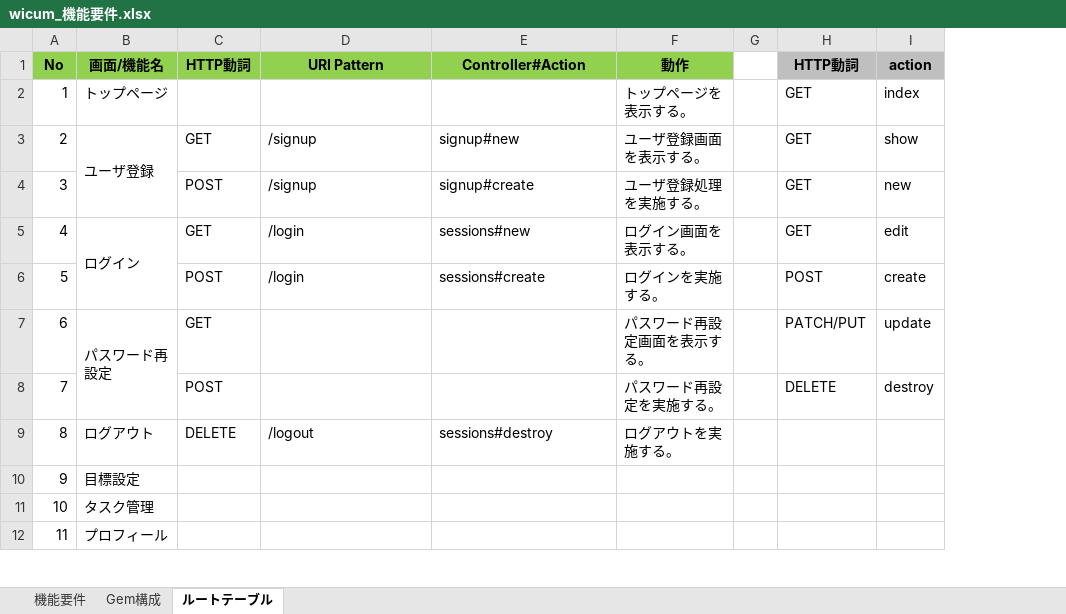
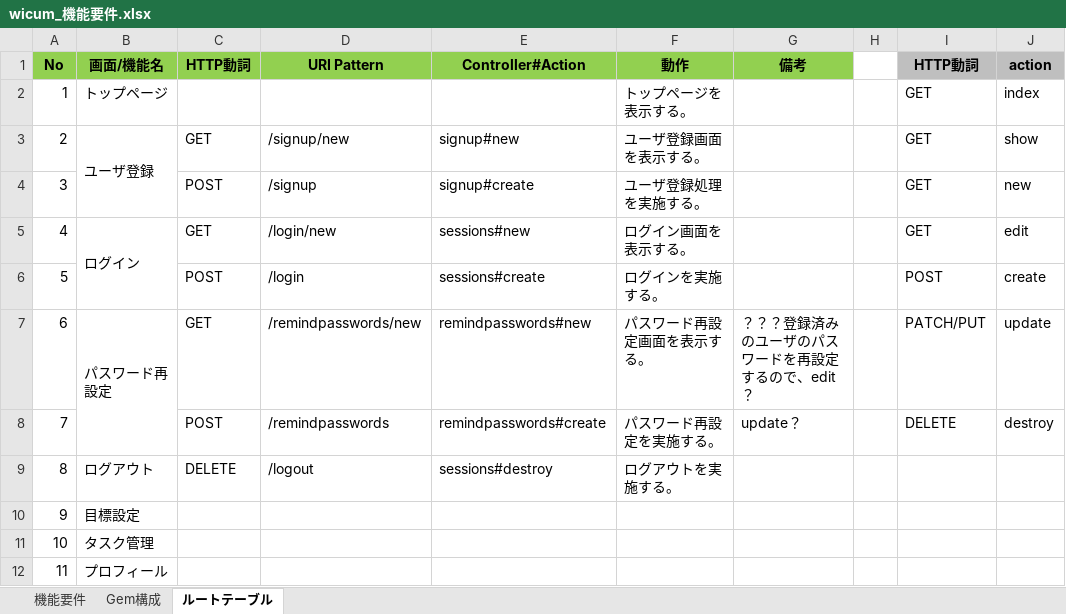
Before and after one commit to ecotiya/wicum, an Excel workbook: doc/01_画面設計/wicum_機能要件.xlsx, sheet ルートテーブル, drawn as a sheet; only a part is shown; values as stored, in another font and other column widths than the file's, no borders; the diff covers the shown part only; the diff names each change by its address in the sheet, - before the commit and + after, or states it on an @@ line.

Commit message:
機能要件更新＆ルートテーブル更新中

```diff
--- a/doc/01_画面設計/wicum_機能要件.xlsx (sheet ルートテーブル)
+++ b/doc/01_画面設計/wicum_機能要件.xlsx (sheet ルートテーブル)
+column G (備考), rows 7-8: ？？？登録済みのユーザのパスワードを再設定するので、edit？ | update？
-D3 (URI Pattern): /signup
+D3 (URI Pattern): /signup/new
-D5 (URI Pattern): /login
+D5 (URI Pattern): /login/new
-D7 (URI Pattern): (empty)
+D7 (URI Pattern): /remindpasswords/new
-E7 (Controller#Action): (empty)
+E7 (Controller#Action): remindpasswords#new
-D8 (URI Pattern): (empty)
+D8 (URI Pattern): /remindpasswords
-E8 (Controller#Action): (empty)
+E8 (Controller#Action): remindpasswords#create
```
Also changed, not shown: 21 added rows, 10 removed rows and row numbers in column A elsewhere in this sheet, sheet 機能要件, 1 other file.
